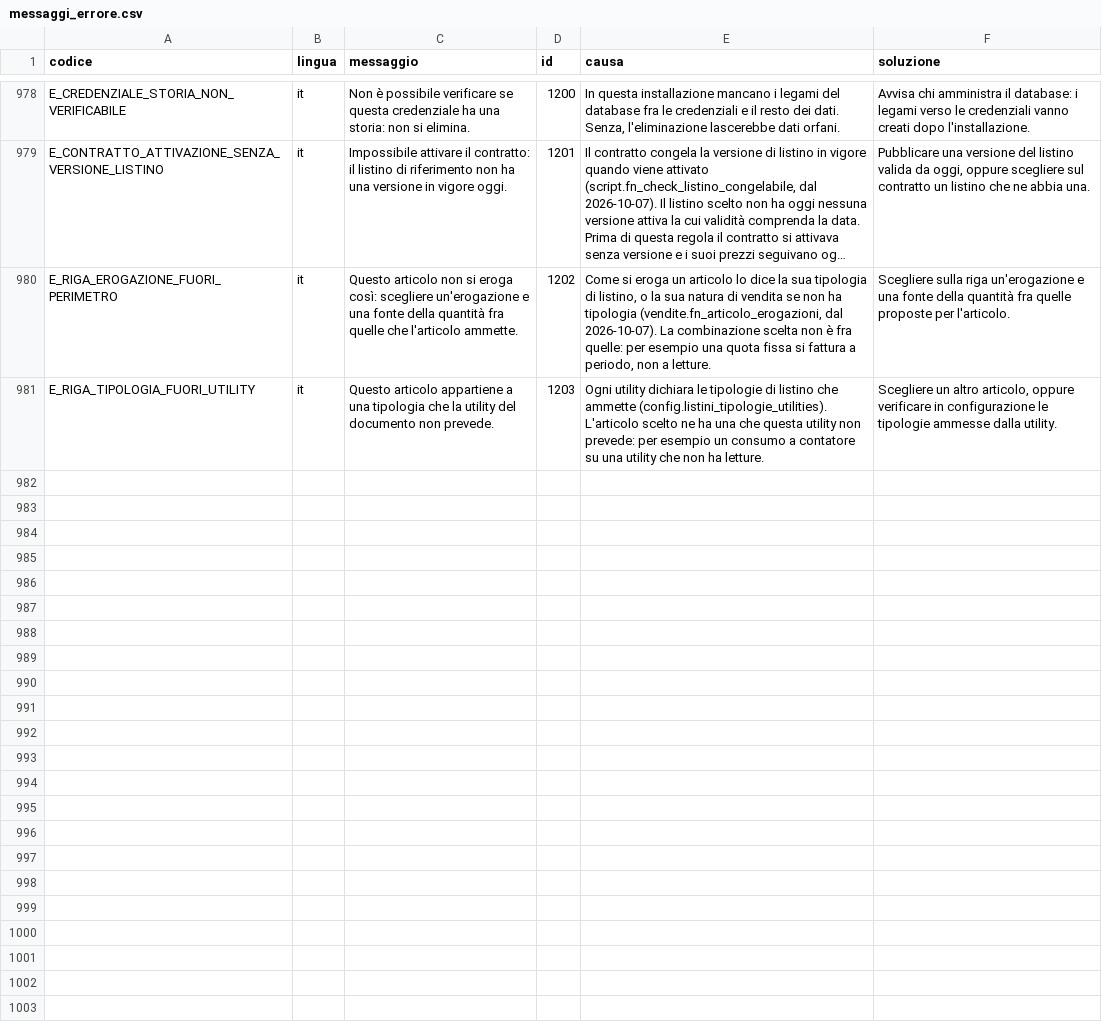
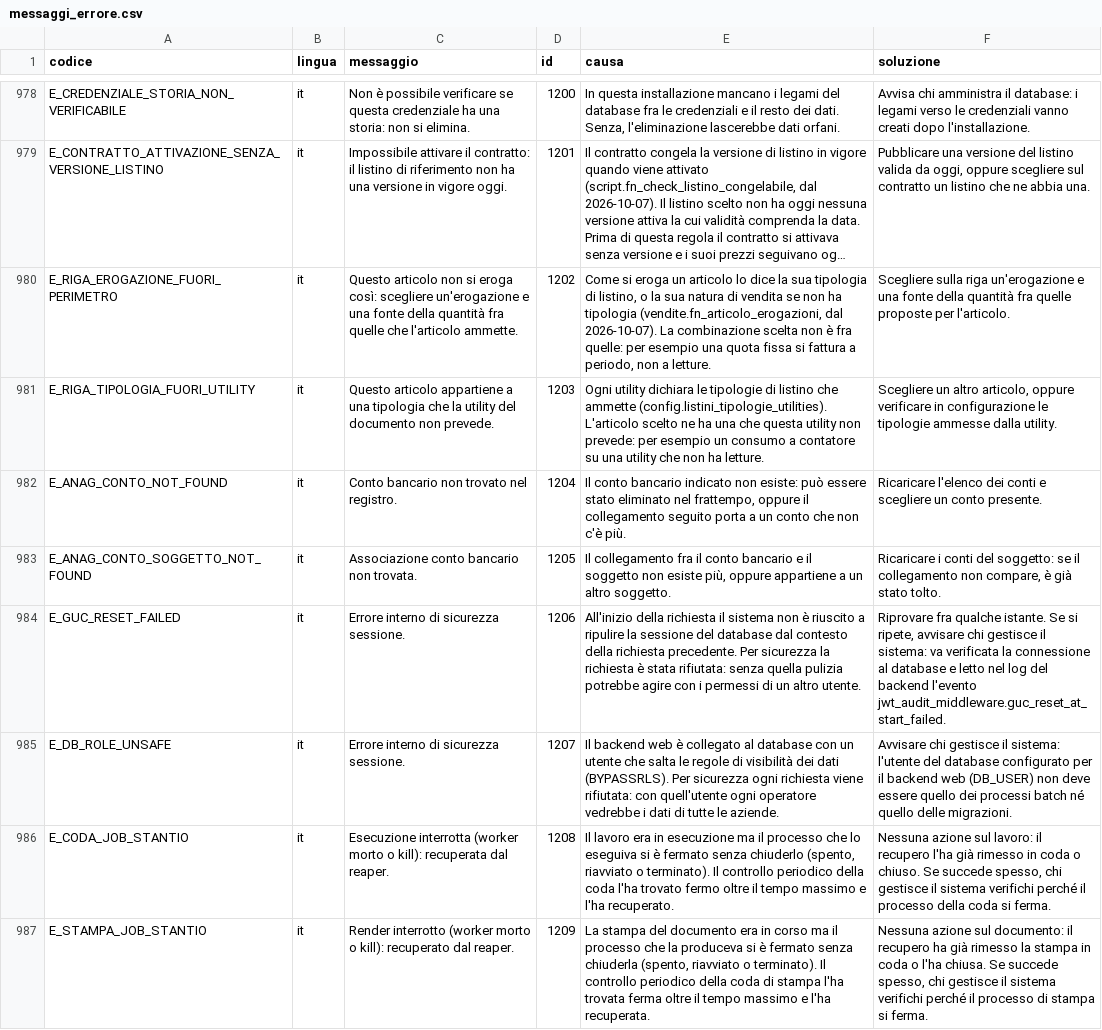
Before and after one commit to Tito-it/ZeroErp, a CSV file: db/changelog/migrations_v2/80_data/sql/config/messaggi_errore.csv, drawn as a sheet; only a part is shown, gaps mark what is left out; long unchanged cells end in ….

```diff
--- a/db/changelog/migrations_v2/80_data/sql/config/messaggi_errore.csv
+++ b/db/changelog/migrations_v2/80_data/sql/config/messaggi_errore.csv
@@ -981 +981,7 @@ E_RIGA_EROGAZIONE_FUORI_PERIMETRO,it,"Questo articolo non si eroga così: scegli
 E_RIGA_TIPOLOGIA_FUORI_UTILITY,it,"Questo articolo appartiene a una tipologia che la utility del documento non prevede.",1203,"Ogni utility dichiara le tipologie di listino che ammette (config.listini_tipologie_utilities). L'articolo scelto ne ha una che questa utility non prevede: per esempio un consumo a contatore su una utility che non ha letture.","Scegliere un altro articolo, oppure verificare in configurazione le tipologie ammesse dalla utility."
+E_ANAG_CONTO_NOT_FOUND,it,Conto bancario non trovato nel registro.,1204,"Il conto bancario indicato non esiste: può essere stato eliminato nel frattempo, oppure il collegamento seguito porta a un conto che non c'è più.","Ricaricare l'elenco dei conti e scegliere un conto presente."
+E_ANAG_CONTO_SOGGETTO_NOT_FOUND,it,Associazione conto bancario non trovata.,1205,"Il collegamento fra il conto bancario e il soggetto non esiste più, oppure appartiene a un altro soggetto.","Ricaricare i conti del soggetto: se il collegamento non compare, è già stato tolto."
+E_GUC_RESET_FAILED,it,Errore interno di sicurezza sessione.,1206,"All'inizio della richiesta il sistema non è riuscito a ripulire la sessione del database dal contesto della richiesta precedente. Per sicurezza la richiesta è stata rifiutata: senza quella pulizia potrebbe agire con i permessi di un altro utente.","Riprovare fra qualche istante. Se si ripete, avvisare chi gestisce il sistema: va verificata la connessione al database e letto nel log del backend l'evento jwt_audit_middleware.guc_reset_at_start_failed."
+E_DB_ROLE_UNSAFE,it,Errore interno di sicurezza sessione.,1207,"Il backend web è collegato al database con un utente che salta le regole di visibilità dei dati (BYPASSRLS). Per sicurezza ogni richiesta viene rifiutata: con quell'utente ogni operatore vedrebbe i dati di tutte le aziende.","Avvisare chi gestisce il sistema: l'utente del database configurato per il backend web (DB_USER) non deve essere quello dei processi batch né quello delle migrazioni."
+E_CODA_JOB_STANTIO,it,Esecuzione interrotta (worker morto o kill): recuperata dal reaper.,1208,"Il lavoro era in esecuzione ma il processo che lo eseguiva si è fermato senza chiuderlo (spento, riavviato o terminato). Il controllo periodico della coda l'ha trovato fermo oltre il tempo massimo e l'ha recuperato.","Nessuna azione sul lavoro: il recupero l'ha già rimesso in coda o chiuso. Se succede spesso, chi gestisce il sistema verifichi perché il processo della coda si ferma."
+E_STAMPA_JOB_STANTIO,it,Render interrotto (worker morto o kill): recuperato dal reaper.,1209,"La stampa del documento era in corso ma il processo che la produceva si è fermato senza chiuderla (spento, riavviato o terminato). Il controllo periodico della coda di stampa l'ha trovata ferma oltre il tempo massimo e l'ha recuperata.","Nessuna azione sul documento: il recupero ha già rimesso la stampa in coda o l'ha chiusa. Se succede spesso, chi gestisce il sistema verifichi perché il processo di stampa si ferma."
```
Also changed, not shown: db/changelog/migrations_v2/80_data/sql/config/codici_errore.csv, 17 other files.
